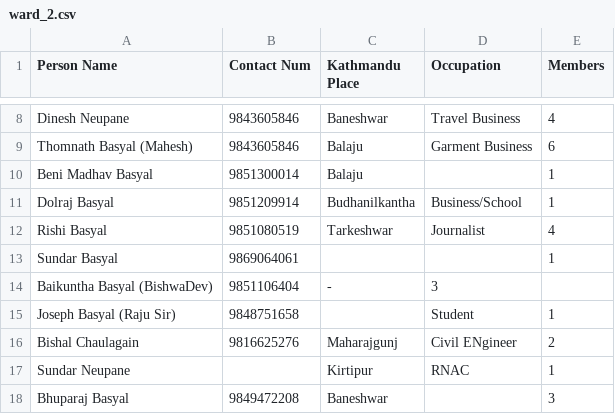
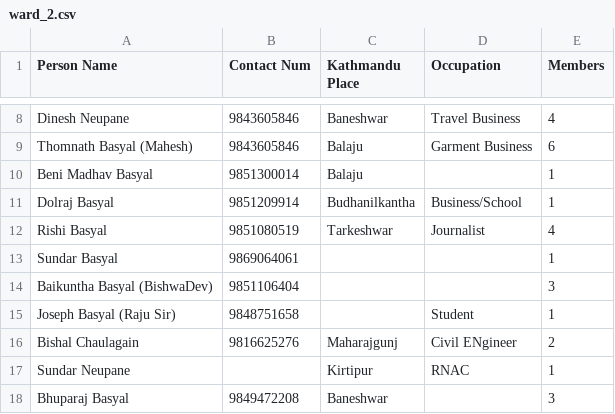
Before and after one commit to bishnusyangja/Malunga_Kathmandu_Sewa_Samaj, a CSV file: ward_2.csv, drawn as a sheet; only a part is shown, gaps mark what is left out.

```diff
--- a/ward_2.csv
+++ b/ward_2.csv
@@ -13,3 +13,3 @@ Rishi Basyal, 9851080519, Tarkeshwar, Journalist, 4
 Sundar Basyal, 9869064061, , , 1
-Baikuntha Basyal (BishwaDev), 9851106404, -, 3
+Baikuntha Basyal (BishwaDev), 9851106404, , , 3
 Joseph Basyal (Raju Sir), 9848751658, , Student, 1
```
Also changed, not shown: ward_1.csv, 1 other file.
